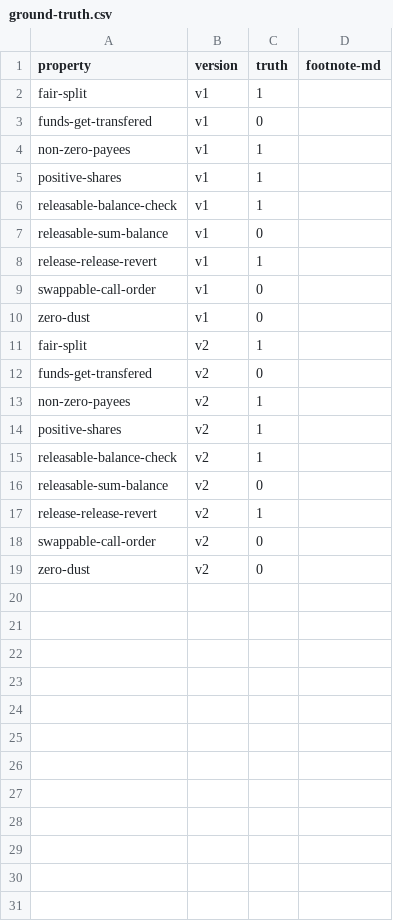
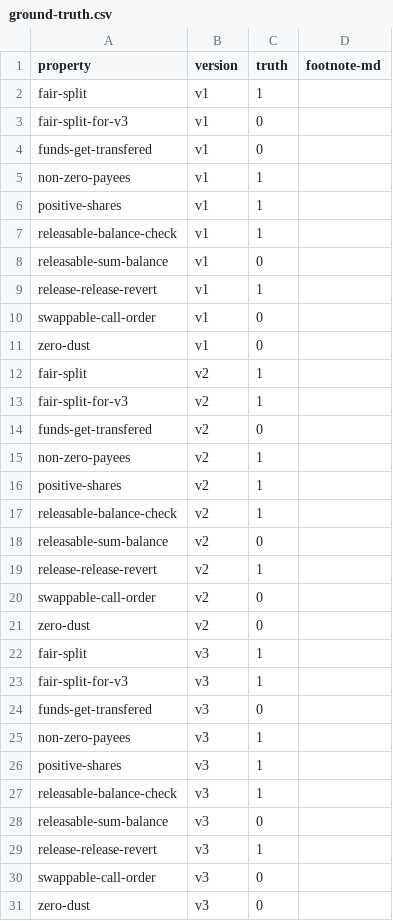
Before and after one commit to kastor1-25/contracts-verification-benchmark, a CSV file: contracts/payment_splitter/ground-truth.csv, drawn as a sheet.

Commit message:
created v3, linear checks for fair-split, added getters for the payees length

```diff
--- a/contracts/payment_splitter/ground-truth.csv
+++ b/contracts/payment_splitter/ground-truth.csv
@@ -2,2 +2,3 @@ property,version,truth,footnote-md
 fair-split,v1,1,
+fair-split-for-v3,v1,0,
 funds-get-transfered,v1,0,
@@ -11,2 +12,3 @@ zero-dust,v1,0,
 fair-split,v2,1,
+fair-split-for-v3,v2,1,
 funds-get-transfered,v2,0,
@@ -19 +21,11 @@ swappable-call-order,v2,0,
 zero-dust,v2,0,
+fair-split,v3,1,
+fair-split-for-v3,v3,1,
+funds-get-transfered,v3,0,
+non-zero-payees,v3,1,
+positive-shares,v3,1,
+releasable-balance-check,v3,1,
+releasable-sum-balance,v3,0,
+release-release-revert,v3,1,
+swappable-call-order,v3,0,
+zero-dust,v3,0,
```
Also changed, not shown: 14 other files.
